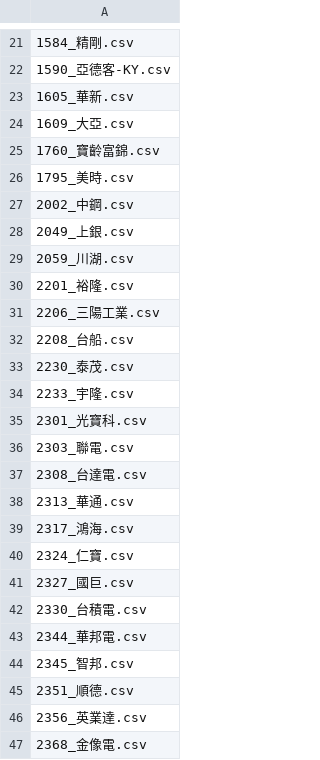
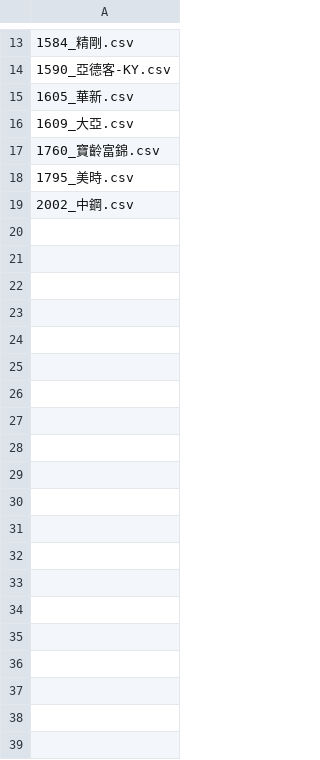
Before and after one commit to Mobye2/DataCollect, a CSV file: stock_filename_list.csv, drawn as a sheet; only a part is shown, gaps mark what is left out; the diff covers the shown part only; the diff names each change by its address in the sheet, - before the commit and + after, or states it on an @@ line.

```diff
--- a/stock_filename_list.csv
+++ b/stock_filename_list.csv
-row 28: 2049_上銀.csv
-row 29: 2059_川湖.csv
-row 30: 2201_裕隆.csv
-row 31: 2206_三陽工業.csv
-row 32: 2208_台船.csv
-row 33: 2230_泰茂.csv
-row 34: 2233_宇隆.csv
-row 35: 2301_光寶科.csv
-row 36: 2303_聯電.csv
-row 37: 2308_台達電.csv
-row 38: 2313_華通.csv
-row 39: 2317_鴻海.csv
-row 40: 2324_仁寶.csv
-row 41: 2327_國巨.csv
-row 42: 2330_台積電.csv
-row 43: 2344_華邦電.csv
-row 44: 2345_智邦.csv
-row 45: 2351_順德.csv
-row 46: 2356_英業達.csv
-row 47: 2368_金像電.csv
```
Also changed, not shown: 157 removed rows and 1 edited cell elsewhere in this file, 12 other files.
